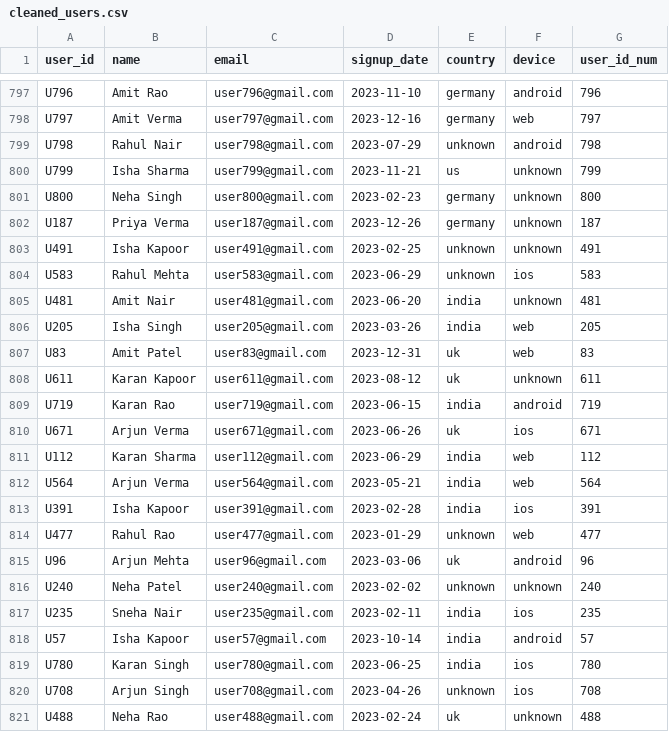
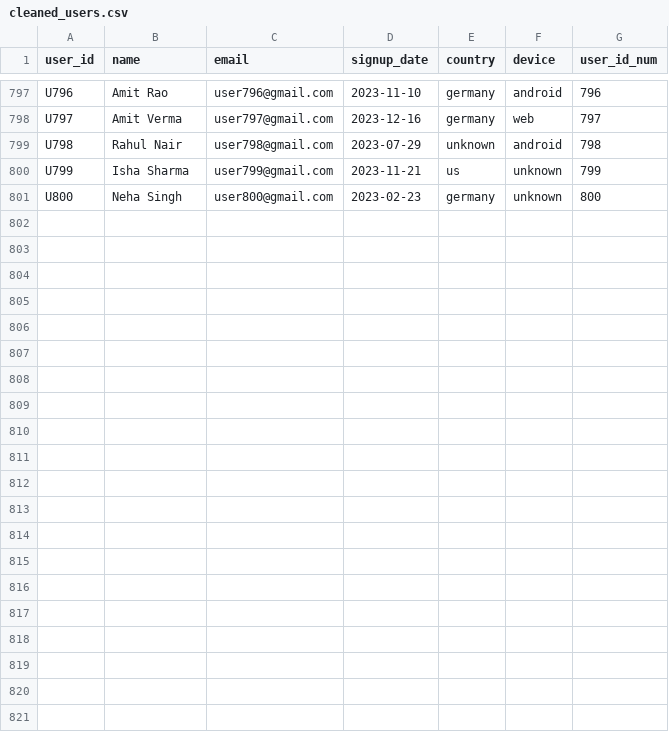
Before and after one commit to adityapatel14/FUNNEL-XRAY, a CSV file: data/processed/cleaned_users.csv, drawn as a sheet; only a part is shown, gaps mark what is left out; the diff names each change by its address in the sheet, - before the commit and + after, or states it on an @@ line.

```diff
--- a/data/processed/cleaned_users.csv
+++ b/data/processed/cleaned_users.csv
-row 802: U187 | Priya Verma | user187@gmail.com | 2023-12-26 | germany | unknown | 187
-row 803: U491 | Isha Kapoor | user491@gmail.com | 2023-02-25 | unknown | unknown | 491
-row 804: U583 | Rahul Mehta | user583@gmail.com | 2023-06-29 | unknown | ios | 583
-row 805: U481 | Amit Nair | user481@gmail.com | 2023-06-20 | india | unknown | 481
-row 806: U205 | Isha Singh | user205@gmail.com | 2023-03-26 | india | web | 205
-row 807: U83 | Amit Patel | user83@gmail.com | 2023-12-31 | uk | web | 83
-row 808: U611 | Karan Kapoor | user611@gmail.com | 2023-08-12 | uk | unknown | 611
-row 809: U719 | Karan Rao | user719@gmail.com | 2023-06-15 | india | android | 719
-row 810: U671 | Arjun Verma | user671@gmail.com | 2023-06-26 | uk | ios | 671
-row 811: U112 | Karan Sharma | user112@gmail.com | 2023-06-29 | india | web | 112
-row 812: U564 | Arjun Verma | user564@gmail.com | 2023-05-21 | india | web | 564
-row 813: U391 | Isha Kapoor | user391@gmail.com | 2023-02-28 | india | ios | 391
-row 814: U477 | Rahul Rao | user477@gmail.com | 2023-01-29 | unknown | web | 477
-row 815: U96 | Arjun Mehta | user96@gmail.com | 2023-03-06 | uk | android | 96
-row 816: U240 | Neha Patel | user240@gmail.com | 2023-02-02 | unknown | unknown | 240
-row 817: U235 | Sneha Nair | user235@gmail.com | 2023-02-11 | india | ios | 235
-row 818: U57 | Isha Kapoor | user57@gmail.com | 2023-10-14 | india | android | 57
-row 819: U780 | Karan Singh | user780@gmail.com | 2023-06-25 | india | ios | 780
-row 820: U708 | Arjun Singh | user708@gmail.com | 2023-04-26 | unknown | ios | 708
-row 821: U488 | Neha Rao | user488@gmail.com | 2023-02-24 | uk | unknown | 488
```
Also changed, not shown: data/processed/cleaned_products.csv, 4 other files.
